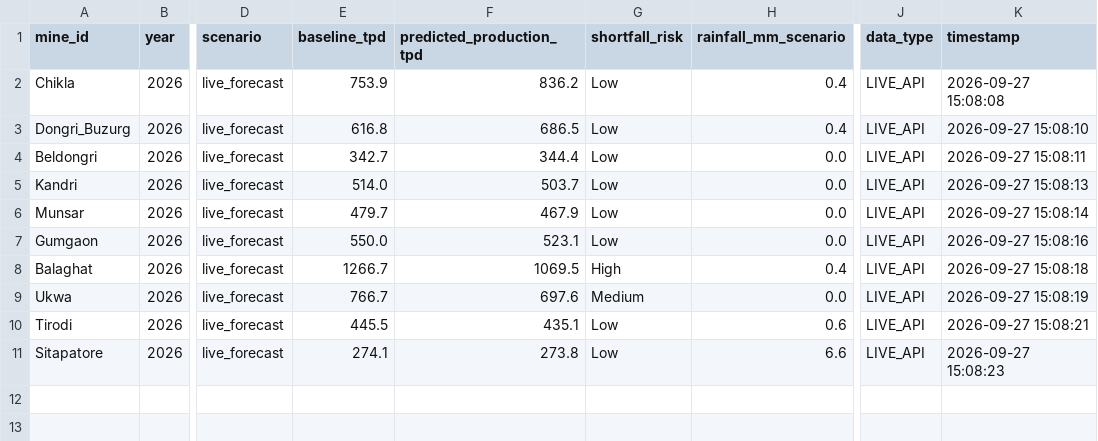
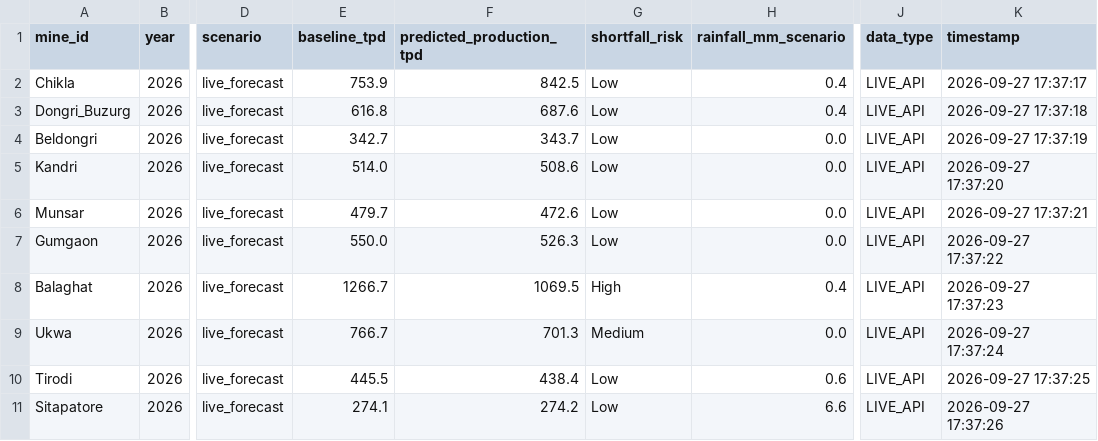
Before and after one commit to Vinayak-Nijhawan/Azorte, a CSV file: data/production_forecast_live.csv, drawn as a sheet; only a part is shown, gaps mark what is left out; the diff names each change by its address in the sheet, - before the commit and + after, or states it on an @@ line.

```diff
--- a/data/production_forecast_live.csv
+++ b/data/production_forecast_live.csv
-F2 (predicted_production_tpd): 836.2
+F2 (predicted_production_tpd): 842.5
-K2 (timestamp): 2026-09-27 15:08:08
+K2 (timestamp): 2026-09-27 17:37:17
-F3 (predicted_production_tpd): 686.5
+F3 (predicted_production_tpd): 687.6
-K3 (timestamp): 2026-09-27 15:08:10
+K3 (timestamp): 2026-09-27 17:37:18
-F4 (predicted_production_tpd): 344.4
+F4 (predicted_production_tpd): 343.7
-K4 (timestamp): 2026-09-27 15:08:11
+K4 (timestamp): 2026-09-27 17:37:19
-F5 (predicted_production_tpd): 503.7
+F5 (predicted_production_tpd): 508.6
-K5 (timestamp): 2026-09-27 15:08:13
+K5 (timestamp): 2026-09-27 17:37:20
-F6 (predicted_production_tpd): 467.9
+F6 (predicted_production_tpd): 472.6
-K6 (timestamp): 2026-09-27 15:08:14
+K6 (timestamp): 2026-09-27 17:37:21
-F7 (predicted_production_tpd): 523.1
+F7 (predicted_production_tpd): 526.3
-K7 (timestamp): 2026-09-27 15:08:16
+K7 (timestamp): 2026-09-27 17:37:22
-K8 (timestamp): 2026-09-27 15:08:18
+K8 (timestamp): 2026-09-27 17:37:23
-F9 (predicted_production_tpd): 697.6
+F9 (predicted_production_tpd): 701.3
-K9 (timestamp): 2026-09-27 15:08:19
+K9 (timestamp): 2026-09-27 17:37:24
-F10 (predicted_production_tpd): 435.1
+F10 (predicted_production_tpd): 438.4
-K10 (timestamp): 2026-09-27 15:08:21
+K10 (timestamp): 2026-09-27 17:37:25
-F11 (predicted_production_tpd): 273.8
+F11 (predicted_production_tpd): 274.2
-K11 (timestamp): 2026-09-27 15:08:23
+K11 (timestamp): 2026-09-27 17:37:26
```
Also changed, not shown: data/production_forecast_real.csv, 6 other files.
